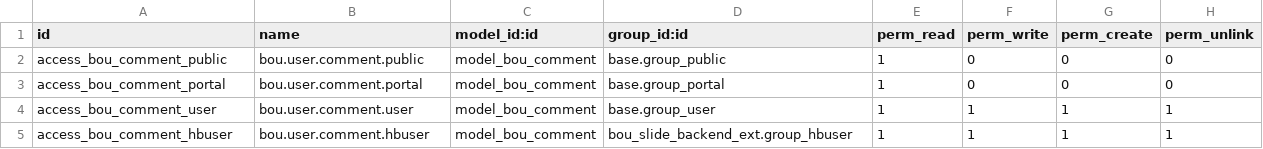
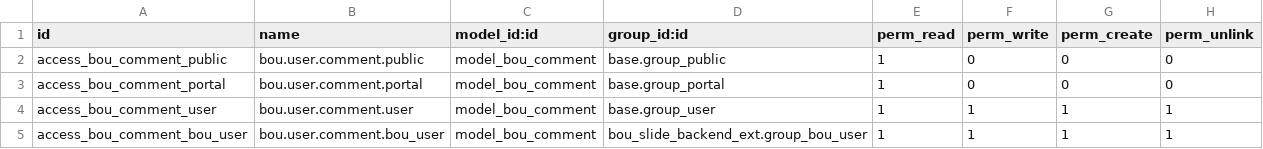
Before and after one commit to hobbou/hobbou_module, a CSV file: bou_slide_backend_comment/security/ir.model.access.csv, drawn as a sheet.

```diff
--- a/bou_slide_backend_comment/security/ir.model.access.csv
+++ b/bou_slide_backend_comment/security/ir.model.access.csv
@@ -4,2 +4,2 @@ access_bou_comment_portal,bou.user.comment.portal,model_bou_comment,base.group_p
 access_bou_comment_user,bou.user.comment.user,model_bou_comment,base.group_user,1,1,1,1
-access_bou_comment_hbuser,bou.user.comment.hbuser,model_bou_comment,bou_slide_backend_ext.group_hbuser,1,1,1,1
+access_bou_comment_bou_user,bou.user.comment.bou_user,model_bou_comment,bou_slide_backend_ext.group_bou_user,1,1,1,1
```
Also changed, not shown: bou_slide_backend_ext/security/ir.model.access.csv, bou_slide_backend_notification/security/ir.model.access.csv, 3 other files.
